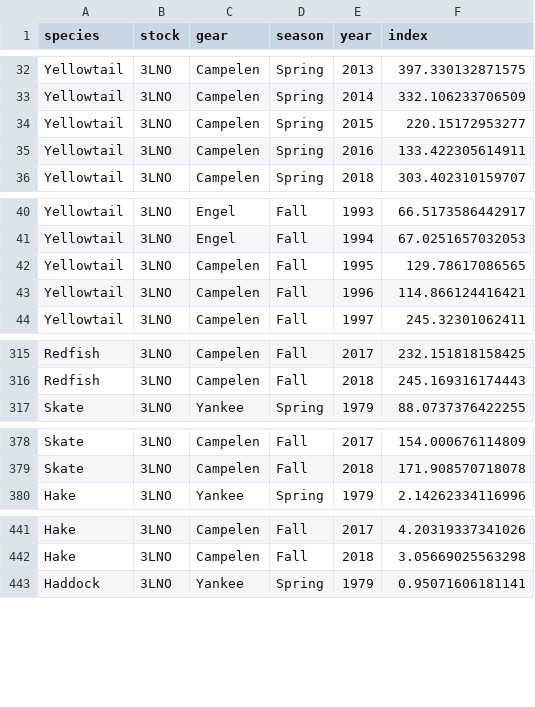
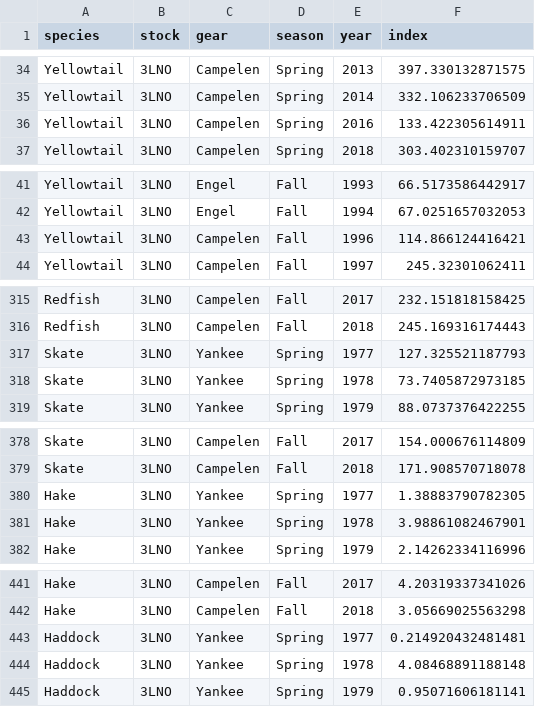
Before and after one commit to PaulRegular/multispic, a CSV file: data-raw/index.csv, drawn as a sheet; only a part is shown, gaps mark what is left out; removed rows and columns are numbered as before the commit, all else as after; the diff covers the shown part only; the diff names each change by its address in the sheet, - before the commit and + after, or states it on an @@ line.

```diff
--- a/data-raw/index.csv
+++ b/data-raw/index.csv
-row 34: Yellowtail | 3LNO | Campelen | Spring | 2015 | 220.15172953277
-row 42: Yellowtail | 3LNO | Campelen | Fall | 1995 | 129.78617086565
+row 317: Skate | 3LNO | Yankee | Spring | 1977 | 127.325521187793
+row 318: Skate | 3LNO | Yankee | Spring | 1978 | 73.7405872973185
+row 380: Hake | 3LNO | Yankee | Spring | 1977 | 1.38883790782305
+row 381: Hake | 3LNO | Yankee | Spring | 1978 | 3.98861082467901
+row 443: Haddock | 3LNO | Yankee | Spring | 1977 | 0.214920432481481
+row 444: Haddock | 3LNO | Yankee | Spring | 1978 | 4.08468891188148
```
Also changed, not shown: 10 added rows and 14 removed rows elsewhere in this file, 3 other files.
